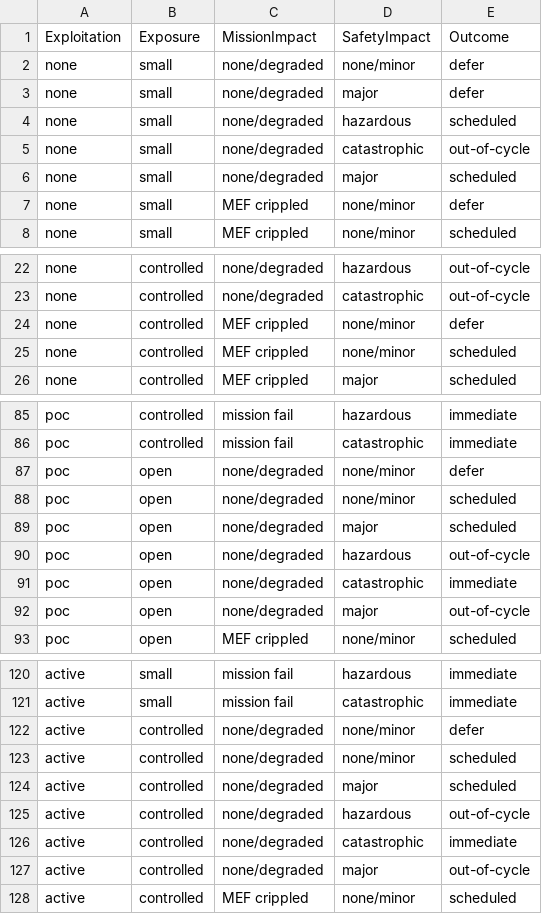
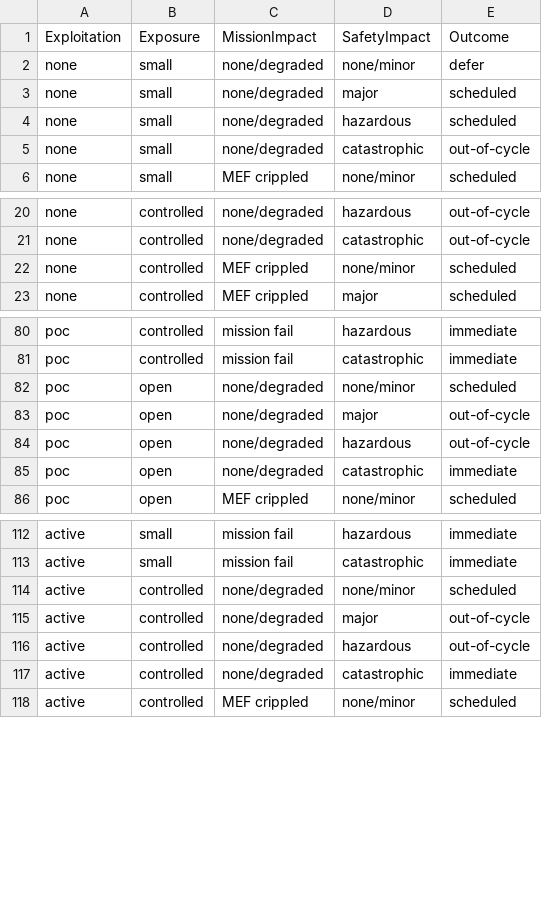
Before and after one commit to CERTCC/SSVC, a CSV file: data/ssvc_2_deployer.csv, drawn as a sheet; only a part is shown, gaps mark what is left out; the diff covers the shown part only.

Commit message:
remove duplicates after collapsing from 5-4. Keep highest outcome

```diff
--- a/data/ssvc_2_deployer.csv
+++ b/data/ssvc_2_deployer.csv
@@ -2,7 +2,5 @@ Exploitation,Exposure,MissionImpact,SafetyImpact,Outcome
 none,small,none/degraded,none/minor,defer
-none,small,none/degraded,major,defer
+none,small,none/degraded,major,scheduled
 none,small,none/degraded,hazardous,scheduled
 none,small,none/degraded,catastrophic,out-of-cycle
-none,small,none/degraded,major,scheduled
-none,small,MEF crippled,none/minor,defer
 none,small,MEF crippled,none/minor,scheduled
@@ -23,3 +21,2 @@ none,controlled,none/degraded,hazardous,out-of-cycle
 none,controlled,none/degraded,catastrophic,out-of-cycle
-none,controlled,MEF crippled,none/minor,defer
 none,controlled,MEF crippled,none/minor,scheduled
@@ -86,8 +81,6 @@ poc,controlled,mission fail,hazardous,immediate
 poc,controlled,mission fail,catastrophic,immediate
-poc,open,none/degraded,none/minor,defer
 poc,open,none/degraded,none/minor,scheduled
-poc,open,none/degraded,major,scheduled
+poc,open,none/degraded,major,out-of-cycle
 poc,open,none/degraded,hazardous,out-of-cycle
 poc,open,none/degraded,catastrophic,immediate
-poc,open,none/degraded,major,out-of-cycle
 poc,open,MEF crippled,none/minor,scheduled
@@ -121,8 +113,6 @@ active,small,mission fail,hazardous,immediate
 active,small,mission fail,catastrophic,immediate
-active,controlled,none/degraded,none/minor,defer
 active,controlled,none/degraded,none/minor,scheduled
-active,controlled,none/degraded,major,scheduled
+active,controlled,none/degraded,major,out-of-cycle
 active,controlled,none/degraded,hazardous,out-of-cycle
 active,controlled,none/degraded,catastrophic,immediate
-active,controlled,none/degraded,major,out-of-cycle
 active,controlled,MEF crippled,none/minor,scheduled
```
Also changed, not shown: 5 removed rows and 3 edited cells elsewhere in this file.
